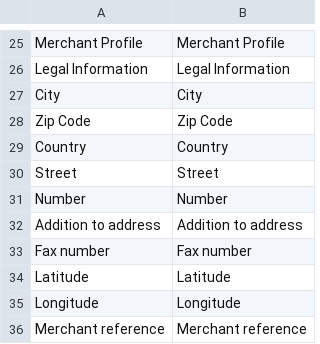
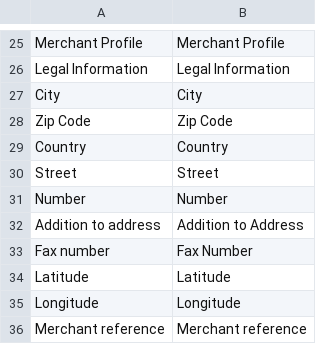
Before and after one commit to spryker/merchant-profile-gui, a CSV file: data/translation/Zed/en_US.csv, drawn as a sheet; only a part is shown, gaps mark what is left out.

```diff
--- a/data/translation/Zed/en_US.csv
+++ b/data/translation/Zed/en_US.csv
@@ -31,4 +31,4 @@ Street,Street
 Number,Number
-"Addition to address","Addition to address"
-Fax number,Fax number
+"Addition to address","Addition to Address"
+Fax number,Fax Number
 Latitude,Latitude
```
Also changed, not shown: 1 other file.
